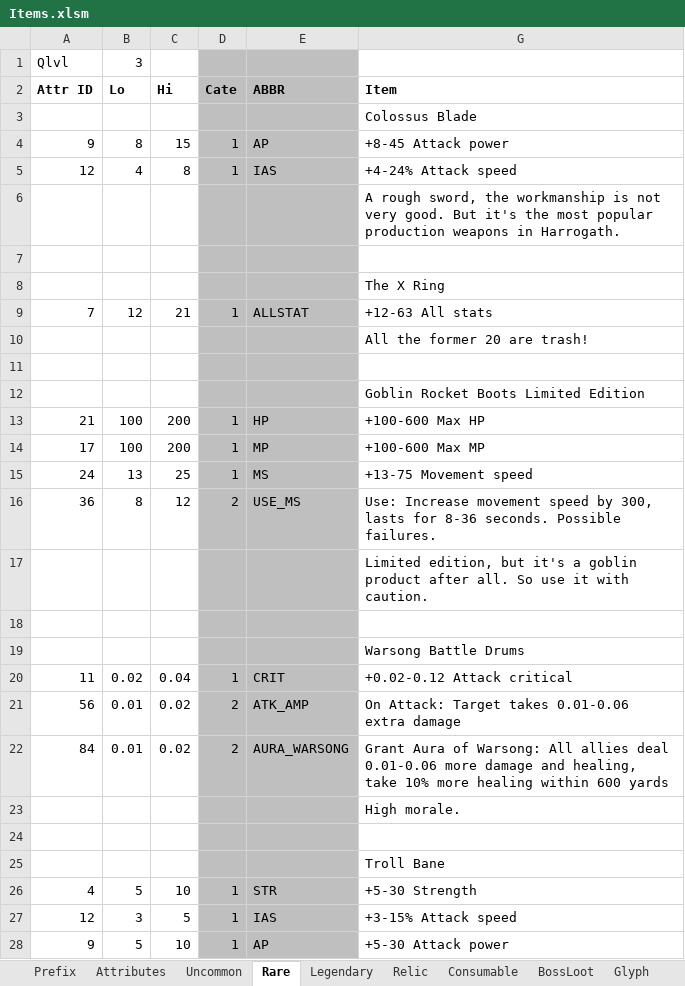
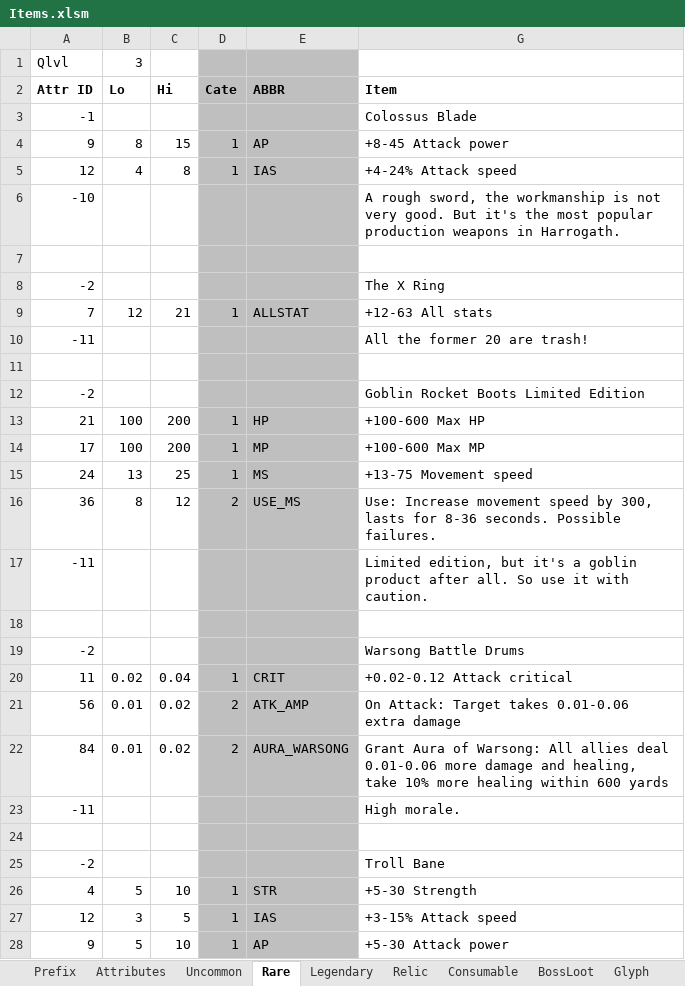
Before and after one commit to yatyricky/Zulaman-WE, an Excel workbook: design/Items.xlsm, sheet Rare, drawn as a sheet; only a part is shown; values as stored, in another font and other column widths than the file's, no borders; the diff covers the shown part only; the diff names each change by its address in the sheet, - before the commit and + after, or states it on an @@ line.

```diff
--- a/design/Items.xlsm (sheet Rare)
+++ b/design/Items.xlsm (sheet Rare)
-A3 (Attr ID): (empty)
+A3 (Attr ID): -1
-A6 (Attr ID): (empty)
+A6 (Attr ID): -10
-A8 (Attr ID): (empty)
+A8 (Attr ID): -2
-A10 (Attr ID): (empty)
+A10 (Attr ID): -11
-A12 (Attr ID): (empty)
+A12 (Attr ID): -2
-A17 (Attr ID): (empty)
+A17 (Attr ID): -11
-A19 (Attr ID): (empty)
+A19 (Attr ID): -2
-A23 (Attr ID): (empty)
+A23 (Attr ID): -11
-A25 (Attr ID): (empty)
+A25 (Attr ID): -2
```
Also changed, not shown: 5 added rows, 5 removed rows and 41 edited cells elsewhere in this sheet, sheet Legendary, sheet Uncommon, sheet Relic, formulas that keep their value, hidden cells, 5 other files.
